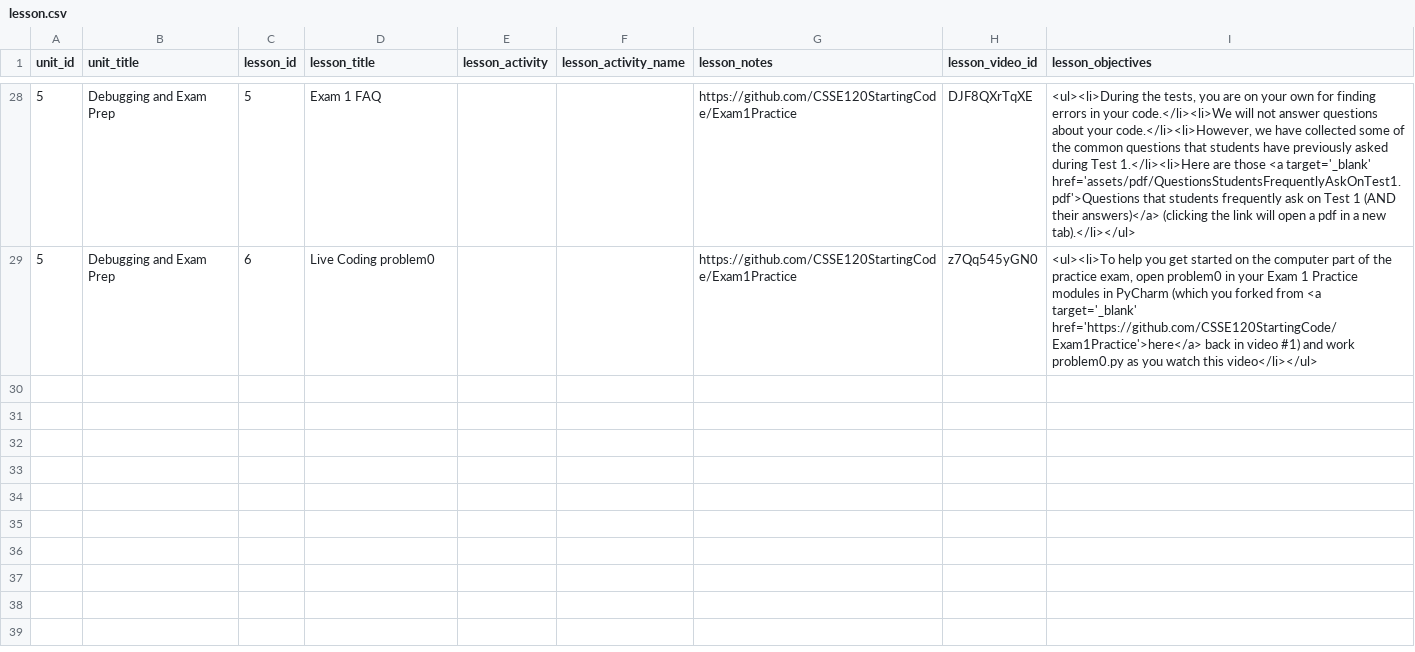
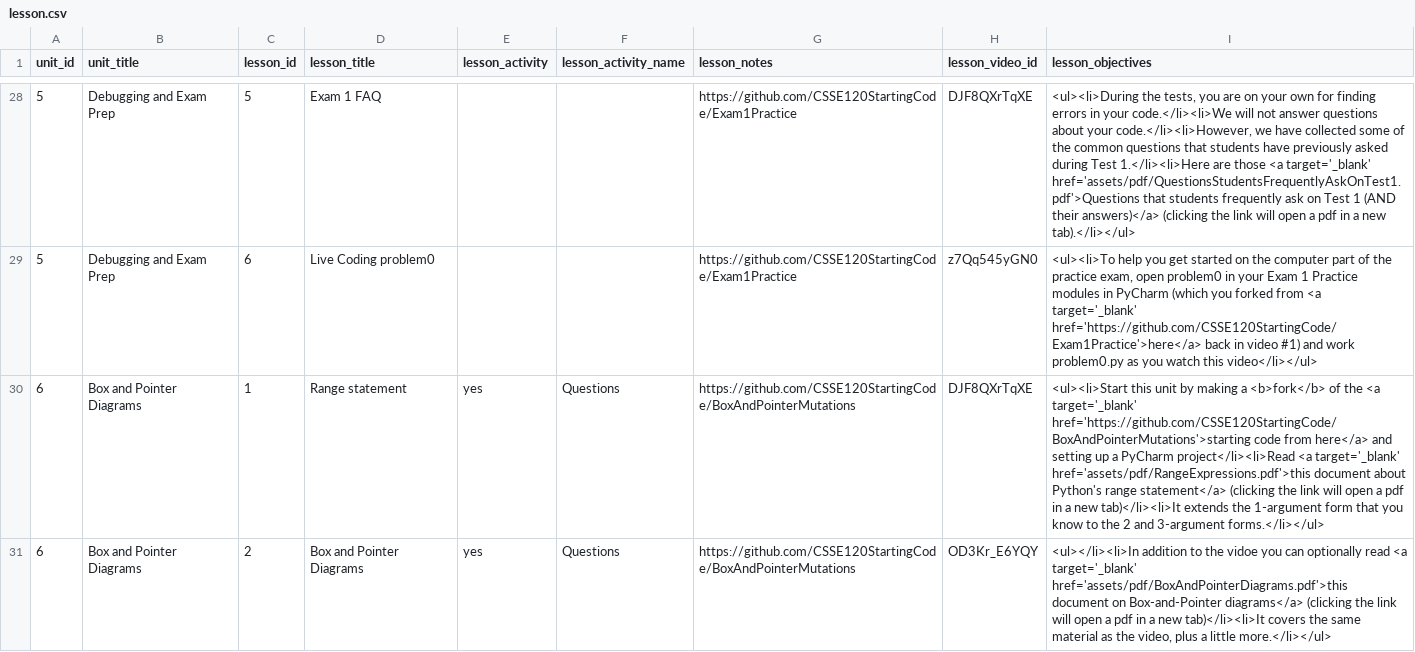
Before and after one commit to Rosebotics/RoseboticsWeb, a CSV file: appengine/courses/csse120-intro/data/lesson.csv, drawn as a sheet; only a part is shown, gaps mark what is left out; the diff names each change by its address in the sheet, - before the commit and + after, or states it on an @@ line.

Commit message:
Box and pointer unit

```diff
--- a/appengine/courses/csse120-intro/data/lesson.csv
+++ b/appengine/courses/csse120-intro/data/lesson.csv
+row 30: 6 | Box and Pointer Diagrams | 1 | Range statement | yes | Questions | https://github.com/CSSE120StartingCode/BoxAndPointerMutations | DJF8QXrTqXE | <ul><li>Start this unit by making a <b>fork</b> of the <a target='_blank' href='https://github.com/CSSE120StartingCode/BoxAndPointerMutations'>starting code from here</a> and setting up a PyCharm project</li><li>Read <a target='_blank' href='assets/pdf/RangeExpressions.pdf'>this document about Python's range statement</a> (clicking the link will open a pdf in a new tab)</li><li>It extends the 1-argument form that you know to the 2 and 3-argument forms.</li></ul>
+row 31: 6 | Box and Pointer Diagrams | 2 | Box and Pointer Diagrams | yes | Questions | https://github.com/CSSE120StartingCode/BoxAndPointerMutations | OD3Kr_E6YQY | <ul></li><li>In addition to the vidoe you can optionally read <a target='_blank' href='assets/pdf/BoxAndPointerDiagrams.pdf'>this document on Box-and-Pointer diagrams</a> (clicking the link will open a pdf in a new tab)</li><li>It covers the same material as the video, plus a little more.</li></ul>
```
Also changed, not shown: appengine/courses/csse120-intro/data/unit.csv, 18 other files.
